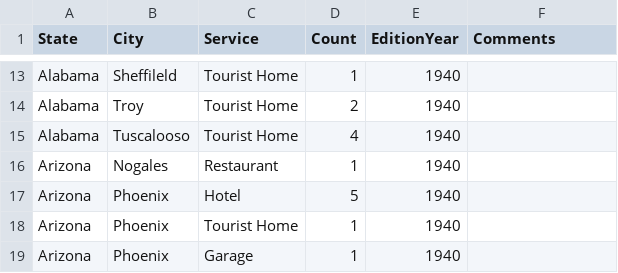
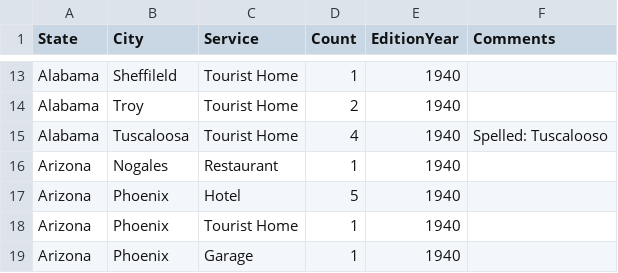
Before and after one commit to cengel/GreenBook, a CSV file: city_aggregate/GreenBook_city_noGeo_40.csv, drawn as a sheet; only a part is shown, gaps mark what is left out.

```diff
--- a/city_aggregate/GreenBook_city_noGeo_40.csv
+++ b/city_aggregate/GreenBook_city_noGeo_40.csv
@@ -14,3 +14,3 @@ Alabama,Sheffileld,Tourist Home,1,1940,
 Alabama,Troy,Tourist Home,2,1940,
-Alabama,Tuscalooso,Tourist Home,4,1940,
+Alabama,Tuscaloosa,Tourist Home,4,1940,Spelled: Tuscalooso
 Arizona,Nogales,Restaurant,1,1940,
```
Also changed, not shown: city_aggregate/GreenBook_city_noGeo_37-39.csv, city_aggregate/GreenBook_city_noGeo_41.csv, 11 other files.
